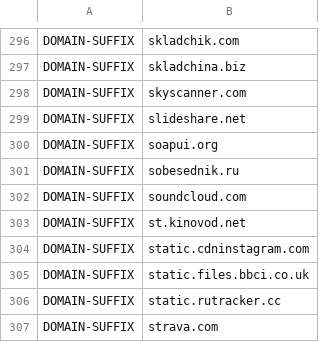
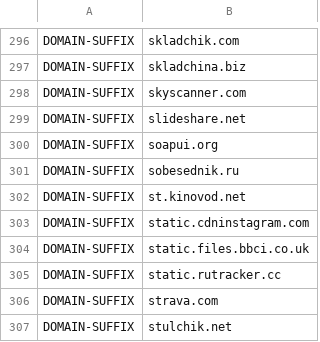
Before and after one commit to z11on/ss-rules, a CSV file: ss-list-main.csv, drawn as a sheet; only a part is shown, gaps mark what is left out; the shorter side is filled out with more unchanged rows.

Commit message:
Update ss-list-main.csv
Deleted SoundCloud

```diff
--- a/ss-list-main.csv
+++ b/ss-list-main.csv
@@ -301,3 +301,2 @@ DOMAIN-SUFFIX,soapui.org
 DOMAIN-SUFFIX,sobesednik.ru
-DOMAIN-SUFFIX,soundcloud.com
 DOMAIN-SUFFIX,st.kinovod.net
```
